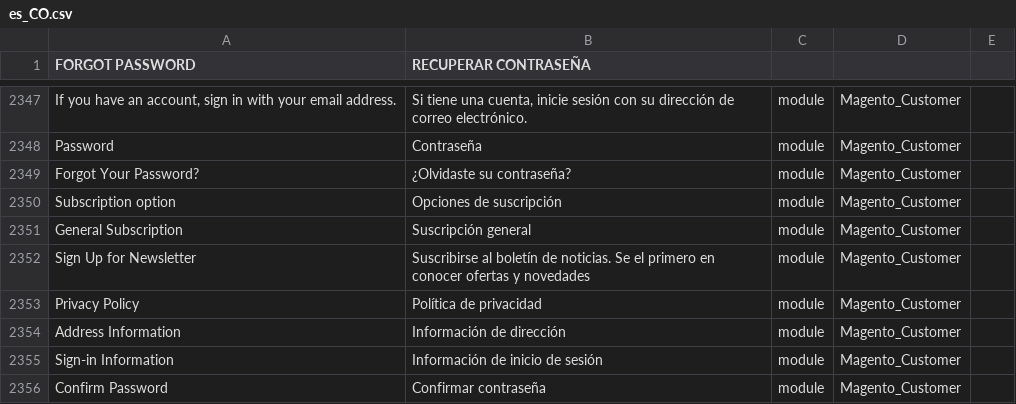
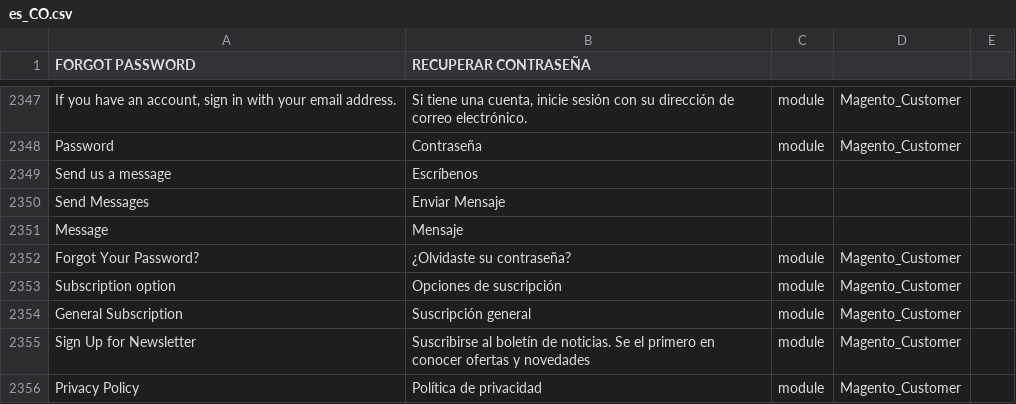
Before and after one commit to Ed-ward-Go/toscana, a CSV file: app/i18n/Aventi/es_co/es_CO.csv, drawn as a sheet; only a part is shown, gaps mark what is left out; the shorter side is filled out with more unchanged rows; the diff names each change by its address in the sheet, - before the commit and + after, or states it on an @@ line.

```diff
--- a/app/i18n/Aventi/es_co/es_CO.csv
+++ b/app/i18n/Aventi/es_co/es_CO.csv
+row 2349: Send us a message | Escríbenos
+row 2350: Send Messages | Enviar Mensaje
+row 2351: Message | Mensaje
```
Also changed, not shown: 2 other files.
